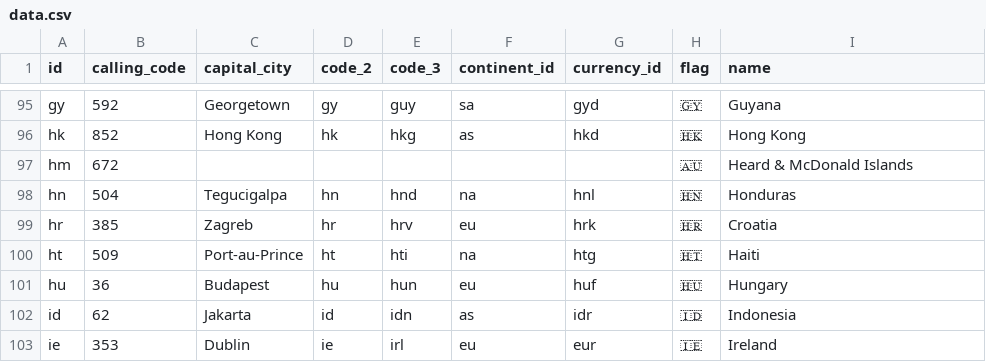
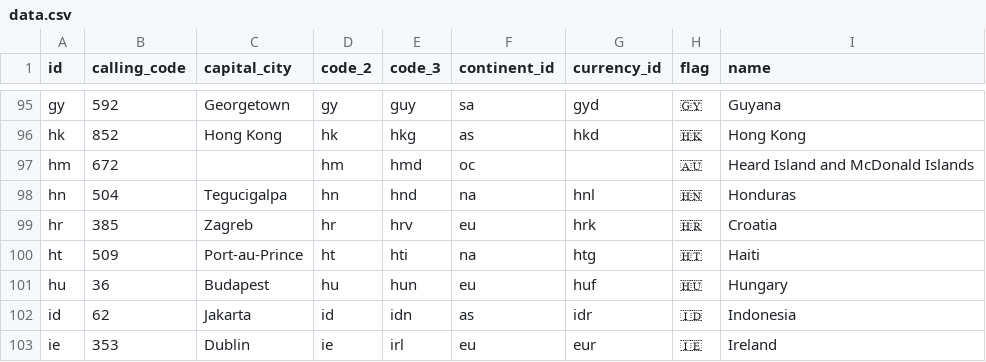
Before and after one commit to igyteng/squire, a CSV file: packages/countries-en/resources/data.csv, drawn as a sheet; only a part is shown, gaps mark what is left out.

Commit message:
Update data.csv

```diff
--- a/packages/countries-en/resources/data.csv
+++ b/packages/countries-en/resources/data.csv
@@ -96,3 +96,3 @@ gy,592,Georgetown,gy,guy,sa,gyd,🇬🇾,Guyana
 hk,852,Hong Kong,hk,hkg,as,hkd,🇭🇰,Hong Kong
-hm,672,,,,,,🇦🇺,Heard & McDonald Islands
+hm,672,,hm,hmd,oc,,🇦🇺,Heard Island and McDonald Islands
 hn,504,Tegucigalpa,hn,hnd,na,hnl,🇭🇳,Honduras
```
